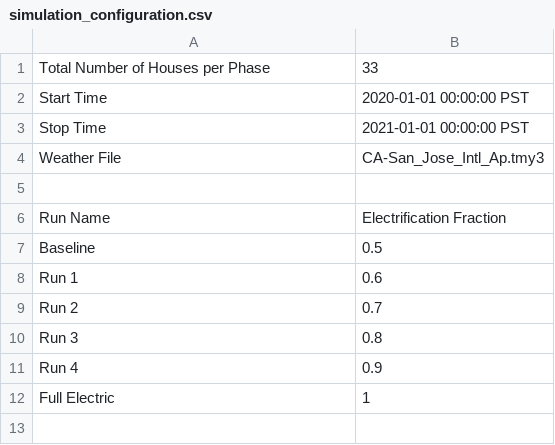
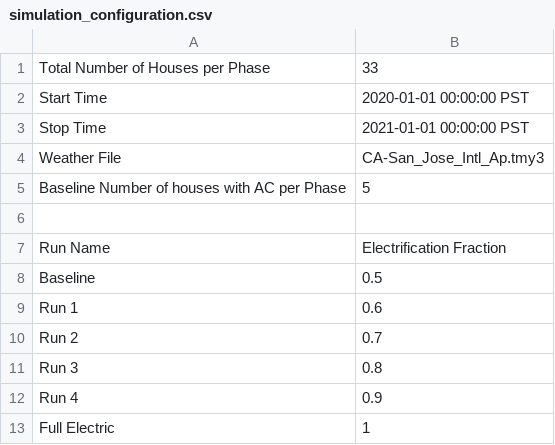
Before and after one commit to arras-energy/gridlabd-examples, a CSV file: Electrification_usecase/config/simulation_configuration.csv, drawn as a sheet; the diff names each change by its address in the sheet, - before the commit and + after, or states it on an @@ line.

```diff
--- a/Electrification_usecase/config/simulation_configuration.csv
+++ b/Electrification_usecase/config/simulation_configuration.csv
+row 5: Baseline Number of houses with AC per Phase | 5
```
Also changed, not shown: 3 other files.
